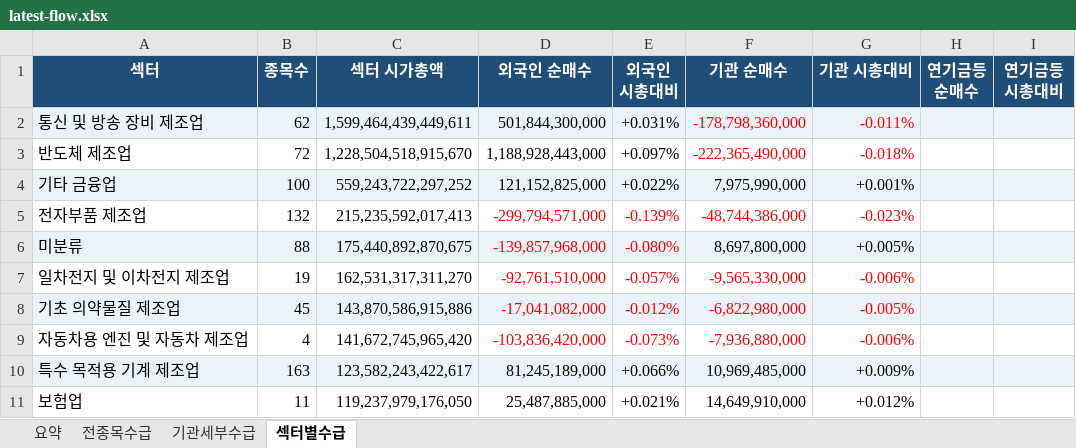
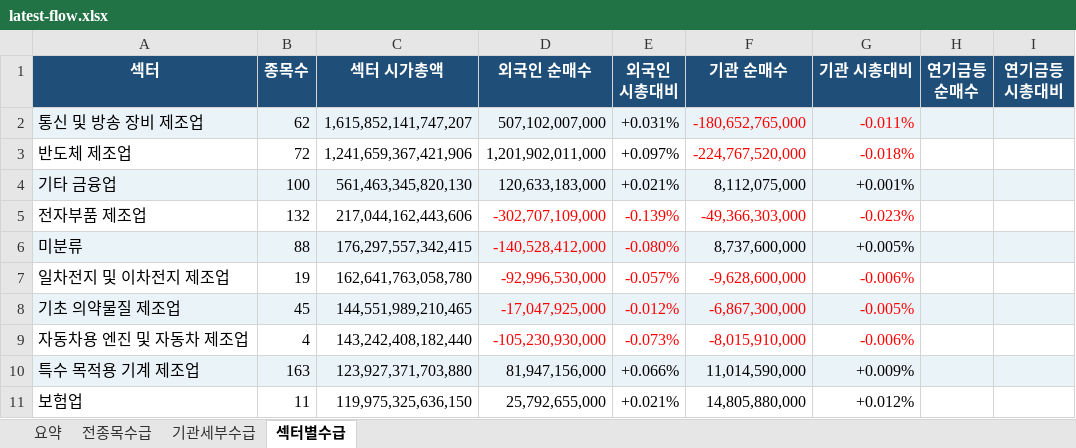
Before and after one commit to HeeChaNY/stock-market-dashboards, an Excel workbook: dashboard/latest-flow.xlsx, sheet 섹터별수급, drawn as a sheet; only a part is shown; values as stored, in another font and other column widths than the file's, no borders; conditional formats not drawn; the diff covers the shown part only; the diff names each change by its address in the sheet, - before the commit and + after, or states it on an @@ line.

```diff
--- a/dashboard/latest-flow.xlsx (sheet 섹터별수급)
+++ b/dashboard/latest-flow.xlsx (sheet 섹터별수급)
-C2 (섹터 시가총액): 1,599,464,439,449,611
+C2 (섹터 시가총액): 1,615,852,141,747,207
-D2 (외국인 순매수): 501,844,300,000
+D2 (외국인 순매수): 507,102,007,000
-F2 (기관 순매수): -178,798,360,000
+F2 (기관 순매수): -180,652,765,000
-C3 (섹터 시가총액): 1,228,504,518,915,670
+C3 (섹터 시가총액): 1,241,659,367,421,906
-D3 (외국인 순매수): 1,188,928,443,000
+D3 (외국인 순매수): 1,201,902,011,000
-F3 (기관 순매수): -222,365,490,000
+F3 (기관 순매수): -224,767,520,000
-C4 (섹터 시가총액): 559,243,722,297,252
+C4 (섹터 시가총액): 561,463,345,820,130
-D4 (외국인 순매수): 121,152,825,000
+D4 (외국인 순매수): 120,633,183,000
-E4 (외국인 시총대비): +0.022%
+E4 (외국인 시총대비): +0.021%
-F4 (기관 순매수): 7,975,990,000
+F4 (기관 순매수): 8,112,075,000
-C5 (섹터 시가총액): 215,235,592,017,413
+C5 (섹터 시가총액): 217,044,162,443,606
-D5 (외국인 순매수): -299,794,571,000
+D5 (외국인 순매수): -302,707,109,000
-F5 (기관 순매수): -48,744,386,000
+F5 (기관 순매수): -49,366,303,000
-C6 (섹터 시가총액): 175,440,892,870,675
+C6 (섹터 시가총액): 176,297,557,342,415
-D6 (외국인 순매수): -139,857,968,000
+D6 (외국인 순매수): -140,528,412,000
-F6 (기관 순매수): 8,697,800,000
+F6 (기관 순매수): 8,737,600,000
-C7 (섹터 시가총액): 162,531,317,311,270
+C7 (섹터 시가총액): 162,641,763,058,780
-D7 (외국인 순매수): -92,761,510,000
+D7 (외국인 순매수): -92,996,530,000
-F7 (기관 순매수): -9,565,330,000
+F7 (기관 순매수): -9,628,600,000
-C8 (섹터 시가총액): 143,870,586,915,886
+C8 (섹터 시가총액): 144,551,989,210,465
-D8 (외국인 순매수): -17,041,082,000
+D8 (외국인 순매수): -17,047,925,000
-F8 (기관 순매수): -6,822,980,000
+F8 (기관 순매수): -6,867,300,000
-C9 (섹터 시가총액): 141,672,745,965,420
+C9 (섹터 시가총액): 143,242,408,182,440
-D9 (외국인 순매수): -103,836,420,000
+D9 (외국인 순매수): -105,230,930,000
-F9 (기관 순매수): -7,936,880,000
+F9 (기관 순매수): -8,015,910,000
-C10 (섹터 시가총액): 123,582,243,422,617
+C10 (섹터 시가총액): 123,927,371,703,880
-D10 (외국인 순매수): 81,245,189,000
+D10 (외국인 순매수): 81,947,156,000
-F10 (기관 순매수): 10,969,485,000
+F10 (기관 순매수): 11,014,590,000
-C11 (섹터 시가총액): 119,237,979,176,050
+C11 (섹터 시가총액): 119,975,325,636,150
-D11 (외국인 순매수): 25,487,885,000
+D11 (외국인 순매수): 25,792,655,000
-F11 (기관 순매수): 14,649,910,000
+F11 (기관 순매수): 14,805,880,000
```
Also changed, not shown: 8 added rows, 8 removed rows, 369 edited cells and cell formats elsewhere in this sheet, sheet 전종목수급, sheet 기관세부수급, sheet 요약, 1 other file.
